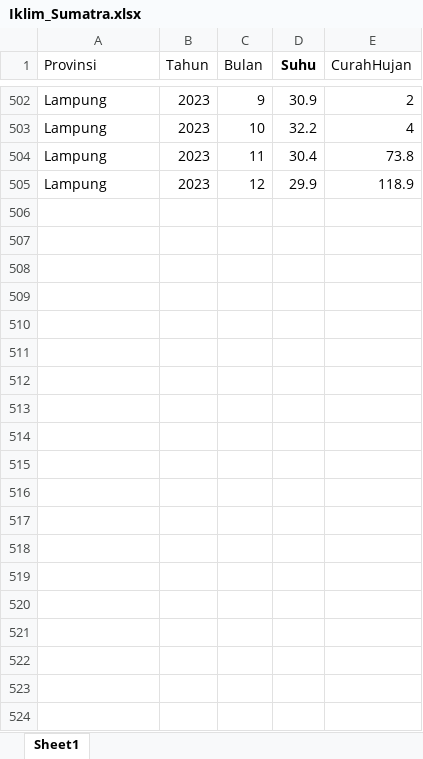
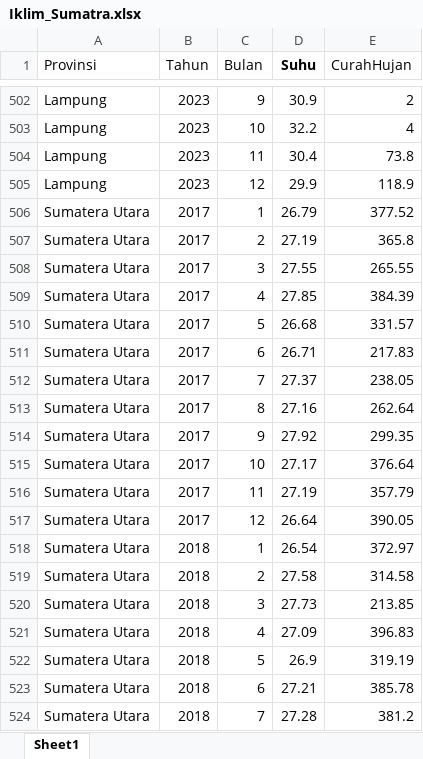
Before and after one commit to Amir-Syaifudin/Dashboard_Sumatra_Agroclimate, an Excel workbook: Iklim_Sumatra.xlsx, sheet Sheet1, drawn as a sheet; only a part is shown, gaps mark what is left out; values as stored, in another font and other column widths than the file's, no borders; the diff covers the shown part only; the diff names each change by its address in the sheet, - before the commit and + after, or states it on an @@ line.

Commit message:
Add files via upload

```diff
--- a/Iklim_Sumatra.xlsx (sheet Sheet1)
+++ b/Iklim_Sumatra.xlsx (sheet Sheet1)
+row 506: Sumatera Utara | 2017 | 1 | 26.79 | 377.52
+row 507: Sumatera Utara | 2017 | 2 | 27.19 | 365.8
+row 508: Sumatera Utara | 2017 | 3 | 27.55 | 265.55
+row 509: Sumatera Utara | 2017 | 4 | 27.85 | 384.39
+row 510: Sumatera Utara | 2017 | 5 | 26.68 | 331.57
+row 511: Sumatera Utara | 2017 | 6 | 26.71 | 217.83
+row 512: Sumatera Utara | 2017 | 7 | 27.37 | 238.05
+row 513: Sumatera Utara | 2017 | 8 | 27.16 | 262.64
+row 514: Sumatera Utara | 2017 | 9 | 27.92 | 299.35
+row 515: Sumatera Utara | 2017 | 10 | 27.17 | 376.64
+row 516: Sumatera Utara | 2017 | 11 | 27.19 | 357.79
+row 517: Sumatera Utara | 2017 | 12 | 26.64 | 390.05
+row 518: Sumatera Utara | 2018 | 1 | 26.54 | 372.97
+row 519: Sumatera Utara | 2018 | 2 | 27.58 | 314.58
+row 520: Sumatera Utara | 2018 | 3 | 27.73 | 213.85
+row 521: Sumatera Utara | 2018 | 4 | 27.09 | 396.83
+row 522: Sumatera Utara | 2018 | 5 | 26.9 | 319.19
+row 523: Sumatera Utara | 2018 | 6 | 27.21 | 385.78
+row 524: Sumatera Utara | 2018 | 7 | 27.28 | 381.2
```
Also changed, not shown: 269 added rows elsewhere in this sheet.
